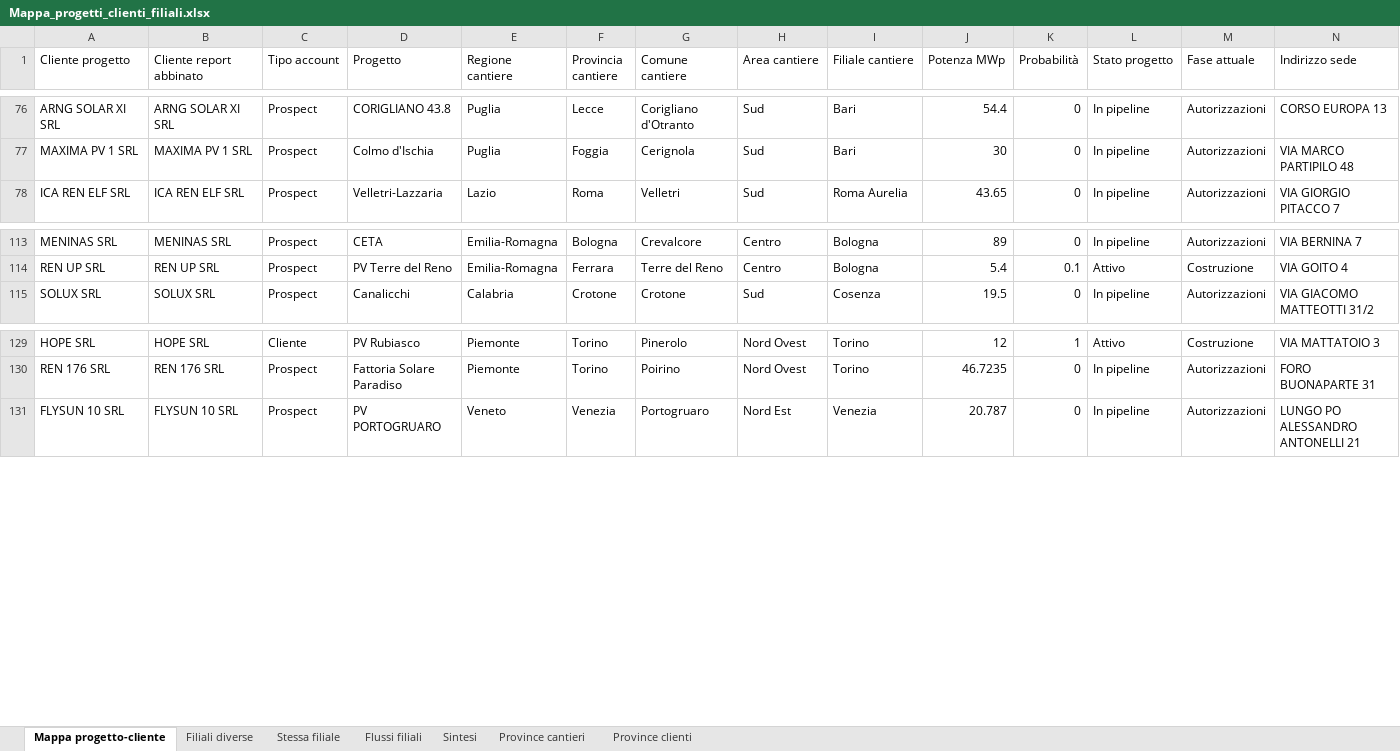
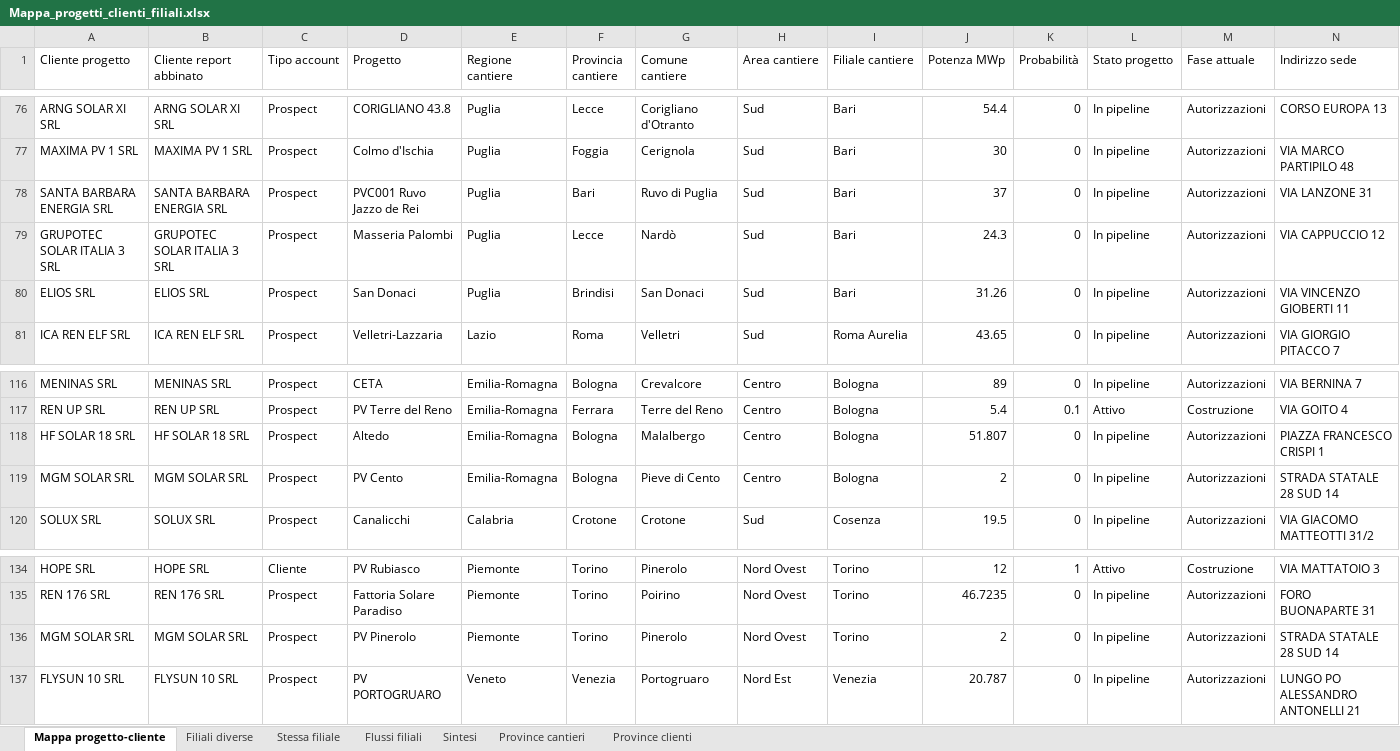
Before and after one commit to EmAnzi3/pv_echarts, an Excel workbook: output/Mappa_progetti_clienti_filiali.xlsx, sheet Mappa progetto-cliente, drawn as a sheet; only a part is shown, gaps mark what is left out; values as stored, in another font and other column widths than the file's, no borders; rows hold the shown columns only; the diff names each change by its address in the sheet, - before the commit and + after, or states it on an @@ line.

```diff
--- a/output/Mappa_progetti_clienti_filiali.xlsx (sheet Mappa progetto-cliente)
+++ b/output/Mappa_progetti_clienti_filiali.xlsx (sheet Mappa progetto-cliente)
+row 78: SANTA BARBARA ENERGIA SRL | SANTA BARBARA ENERGIA SRL | Prospect | PVC001 Ruvo Jazzo de Rei | Puglia | Bari | Ruvo di Puglia | Sud | Bari | 37 | 0 | In pipeline | Autorizzazioni | VIA LANZONE 31
+row 79: GRUPOTEC SOLAR ITALIA 3 SRL | GRUPOTEC SOLAR ITALIA 3 SRL | Prospect | Masseria Palombi | Puglia | Lecce | Nardò | Sud | Bari | 24.3 | 0 | In pipeline | Autorizzazioni | VIA CAPPUCCIO 12
+row 80: ELIOS SRL | ELIOS SRL | Prospect | San Donaci | Puglia | Brindisi | San Donaci | Sud | Bari | 31.26 | 0 | In pipeline | Autorizzazioni | VIA VINCENZO GIOBERTI 11
+row 118: HF SOLAR 18 SRL | HF SOLAR 18 SRL | Prospect | Altedo | Emilia-Romagna | Bologna | Malalbergo | Centro | Bologna | 51.807 | 0 | In pipeline | Autorizzazioni | PIAZZA FRANCESCO CRISPI 1
+row 119: MGM SOLAR SRL | MGM SOLAR SRL | Prospect | PV Cento | Emilia-Romagna | Bologna | Pieve di Cento | Centro | Bologna | 2 | 0 | In pipeline | Autorizzazioni | STRADA STATALE 28 SUD 14
+row 136: MGM SOLAR SRL | MGM SOLAR SRL | Prospect | PV Pinerolo | Piemonte | Torino | Pinerolo | Nord Ovest | Torino | 2 | 0 | In pipeline | Autorizzazioni | STRADA STATALE 28 SUD 14
```
Also changed, not shown: sheet Filiali diverse, sheet Flussi filiali, sheet Province cantieri, sheet Stessa filiale, sheet Province clienti, sheet Sintesi, input/report_salesforce.xlsx, output/audit_abbinamenti.xlsx, 1 other file.
